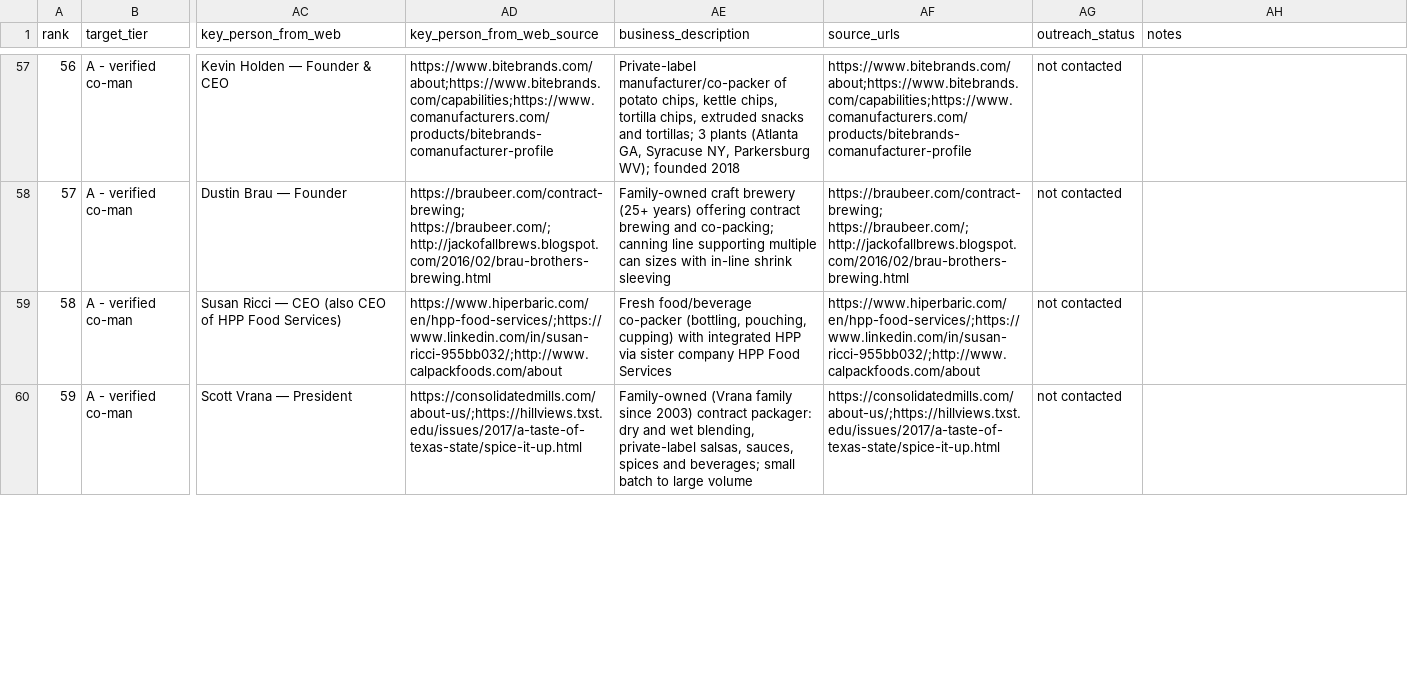
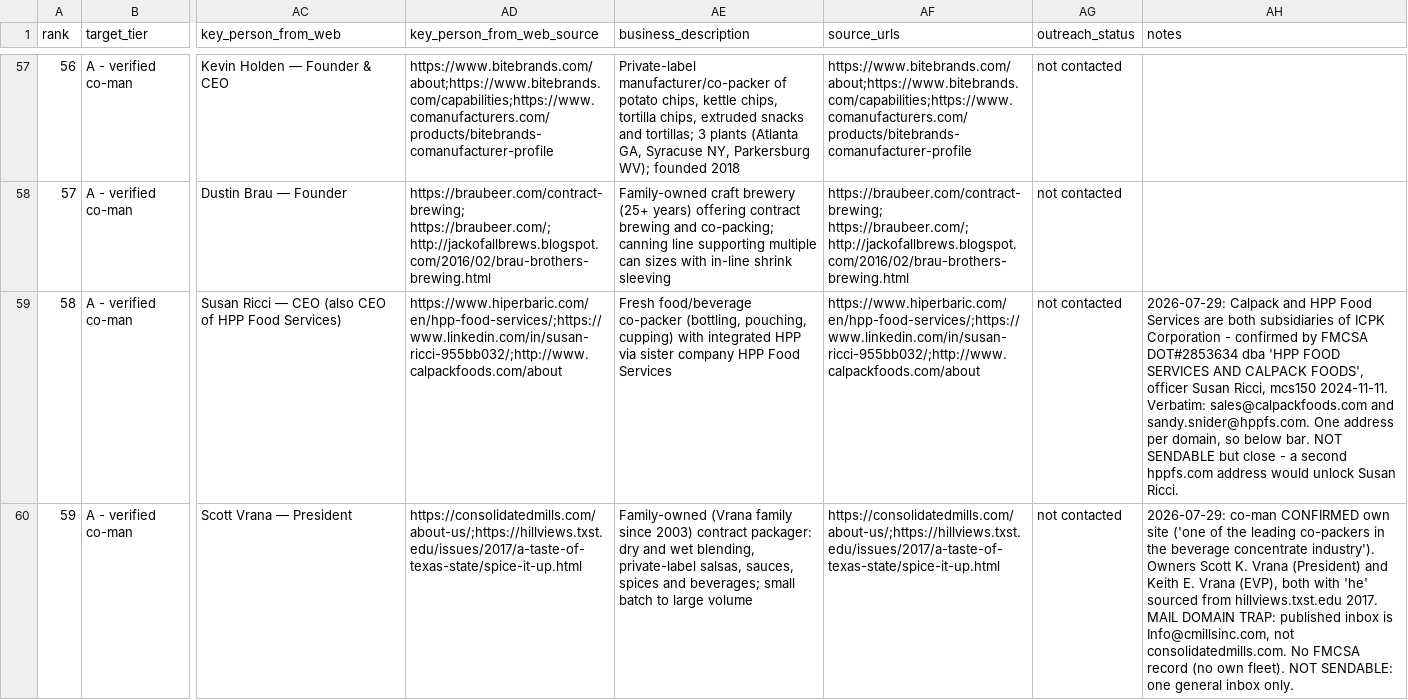
Before and after one commit to theamanmishra/Startup-Research, a CSV file: contract-manufacturing/cm-companies.csv, drawn as a sheet; only a part is shown, gaps mark what is left out; the diff covers the shown part only; the diff names each change by its address in the sheet, - before the commit and + after, or states it on an @@ line.

```diff
--- a/contract-manufacturing/cm-companies.csv
+++ b/contract-manufacturing/cm-companies.csv
-AH59 (notes): (empty)
+AH59 (notes): 2026-07-29: Calpack and HPP Food Services are both subsidiaries of ICPK Corporation - confirmed by FMCSA DOT#2853634 dba 'HPP FOOD SERVICES AND CALPACK FOODS', officer Susan Ricci, mcs150 2024-11-11. Verbatim: sales@calpackfoods.com and sandy.snider@hppfs.com. One address per domain, so below bar. NOT SENDABLE but close - a second hppfs.com address would unlock Susan Ricci.
-AH60 (notes): (empty)
+AH60 (notes): 2026-07-29: co-man CONFIRMED own site ('one of the leading co-packers in the beverage concentrate industry'). Owners Scott K. Vrana (President) and Keith E. Vrana (EVP), both with 'he' sourced from hillviews.txst.edu 2017. MAIL DOMAIN TRAP: published inbox is Info@cmillsinc.com, not consolidatedmills.com. No FMCSA record (no own fleet). NOT SENDABLE: one general inbox only.
```
Also changed, not shown: 2 edited cells elsewhere in this file.
